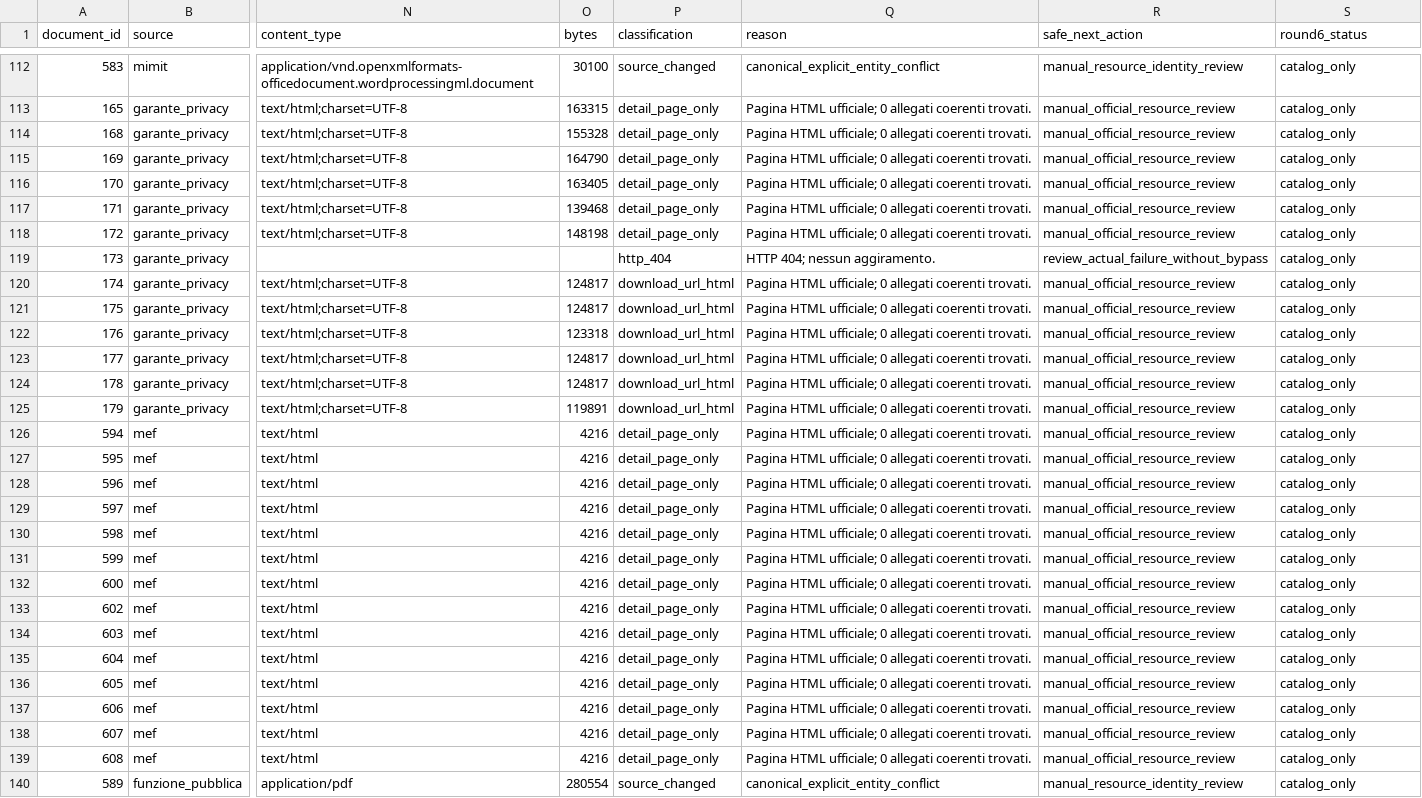
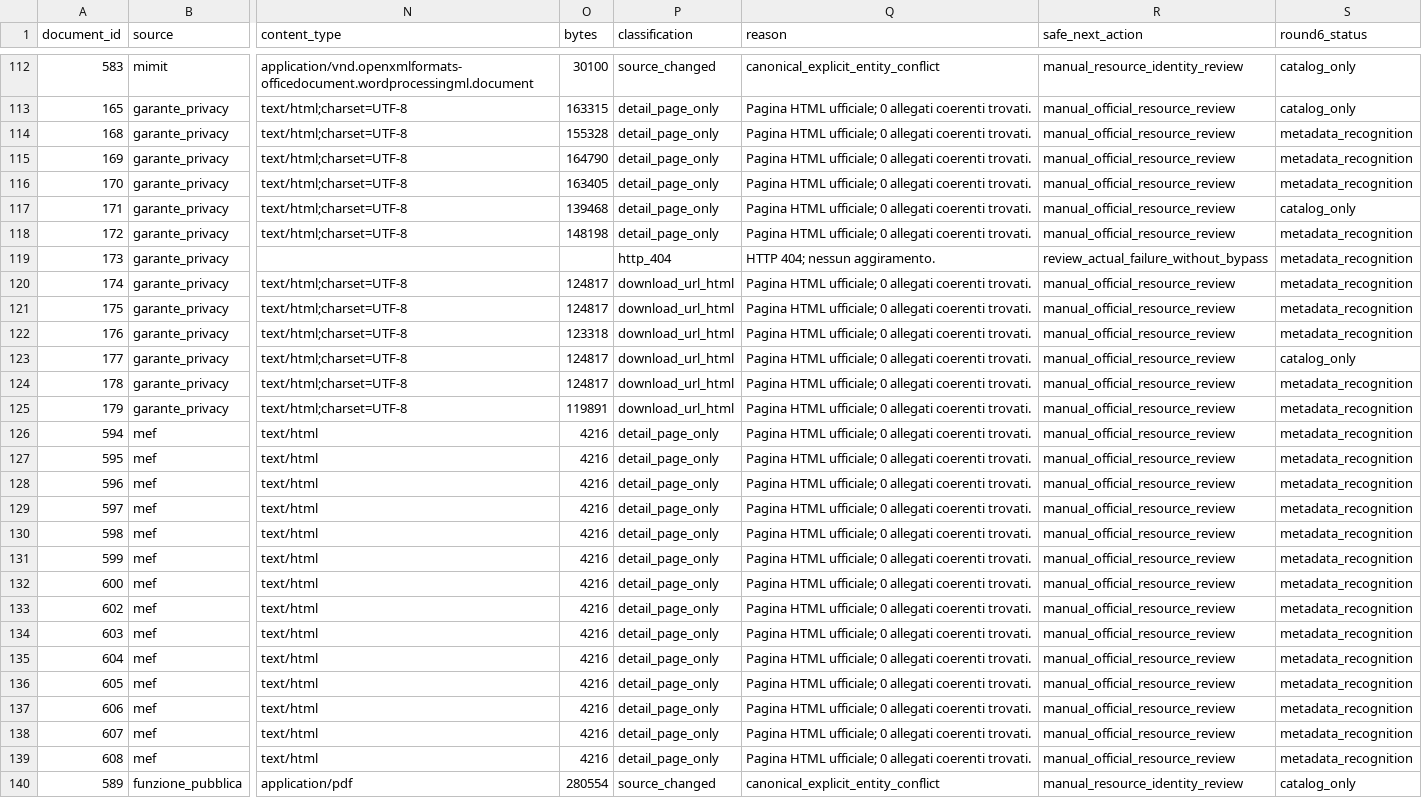
Before and after one commit to lucalullo/burocrazia, a CSV file: benchmarks/results/round6/missing_fingerprint_final.csv, drawn as a sheet; only a part is shown, gaps mark what is left out; the diff covers the shown part only; the diff names each change by its address in the sheet, - before the commit and + after, or states it on an @@ line.

```diff
--- a/benchmarks/results/round6/missing_fingerprint_final.csv
+++ b/benchmarks/results/round6/missing_fingerprint_final.csv
-S114:S116 (round6_status): catalog_only
+S114:S116 (round6_status): metadata_recognition
-S118:S122 (round6_status): catalog_only
+S118:S122 (round6_status): metadata_recognition
-S124:S139 (round6_status): catalog_only
+S124:S139 (round6_status): metadata_recognition
```
Also changed, not shown: 153 edited cells elsewhere in this file, benchmarks/results/round6/missing_fingerprint_audit.csv, benchmarks/results/round6/operational_support.csv, 42 other files.
